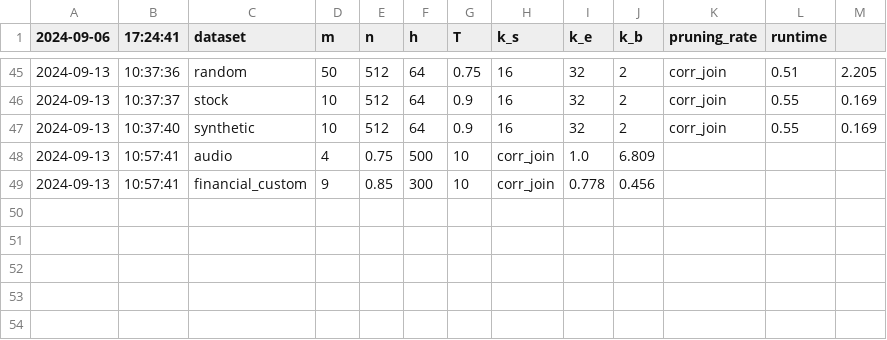
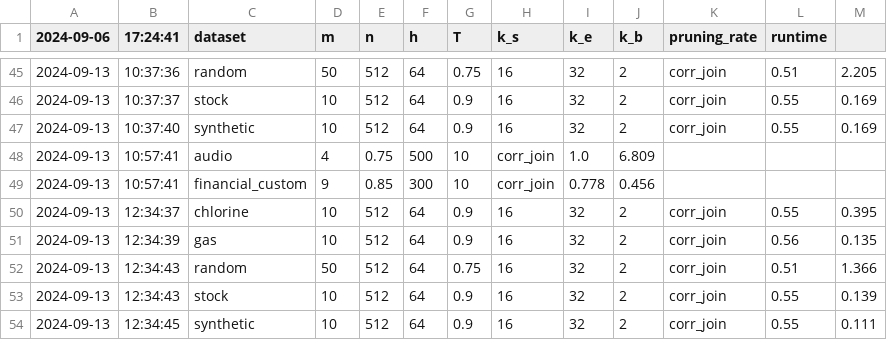
Before and after one commit to felixmerz00/bachelor-thesis, a CSV file: code/brute_force_implementation/logs/performance_log.csv, drawn as a sheet; only a part is shown, gaps mark what is left out.

```diff
--- a/code/brute_force_implementation/logs/performance_log.csv
+++ b/code/brute_force_implementation/logs/performance_log.csv
@@ -49 +49,6 @@
 2024-09-13,10:57:41,financial_custom,9,0.85,300,10,corr_join,0.778,0.456
+2024-09-13,12:34:37,chlorine,10,512,64,0.9,16,32,2,corr_join,0.55,0.395
+2024-09-13,12:34:39,gas,10,512,64,0.9,16,32,2,corr_join,0.56,0.135
+2024-09-13,12:34:43,random,50,512,64,0.75,16,32,2,corr_join,0.51,1.366
+2024-09-13,12:34:43,stock,10,512,64,0.9,16,32,2,corr_join,0.55,0.139
+2024-09-13,12:34:45,synthetic,10,512,64,0.9,16,32,2,corr_join,0.55,0.111
```
Also changed, not shown: 5 other files.
